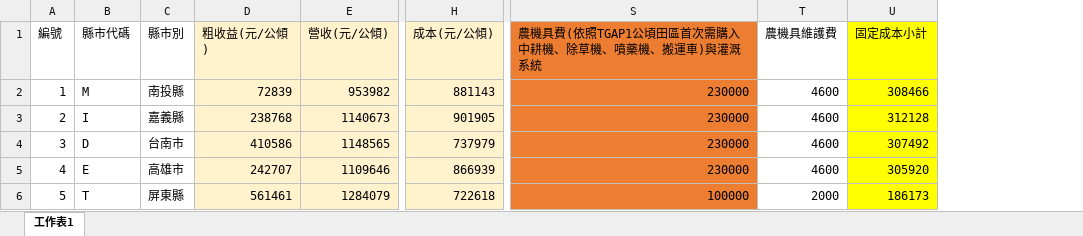
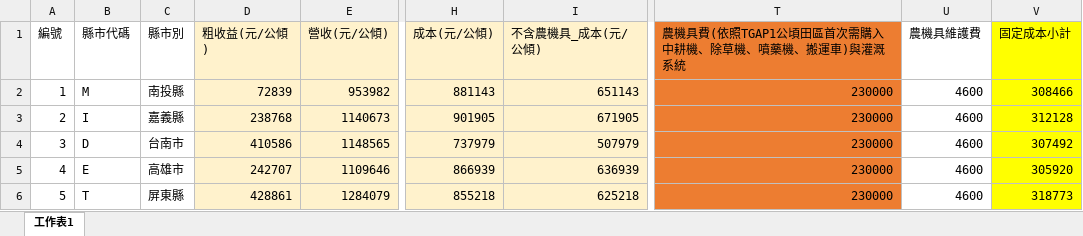
Before and after one commit to ShowYouTheMoneyCOA/pineapple_data, an Excel workbook: 鳳梨各縣市生產成本V3.xlsx, sheet 工作表1, drawn as a sheet; only a part is shown, gaps mark what is left out; values as stored, in another font and other column widths than the file's, no borders; addresses are those after the commit; the diff names each change by its address in the sheet, - before the commit and + after, or states it on an @@ line.

Commit message:
更新農機具與成本的關係

```diff
--- a/鳳梨各縣市生產成本V3.xlsx (sheet 工作表1)
+++ b/鳳梨各縣市生產成本V3.xlsx (sheet 工作表1)
+column I (不含農機具_成本(元/公傾)), rows 2-6: 651143 | 671905 | 507979 | 636939 | 625218
-D6 (粗收益(元/公傾)): 561461
+D6 (粗收益(元/公傾)): 428861
-H6 (成本(元/公傾)): 722618
+H6 (成本(元/公傾)): 855218
-T6: 100000
+T6: 230000
-U6 (農機具維護費): 2000
+U6 (農機具維護費): 4600
-V6 (固定成本小計): 186173
+V6 (固定成本小計): 318773
```
Also changed, not shown: formulas that keep their value.
